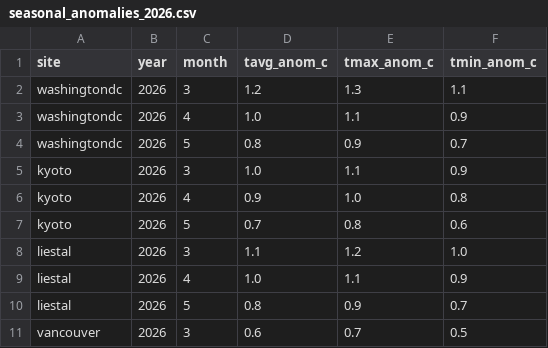
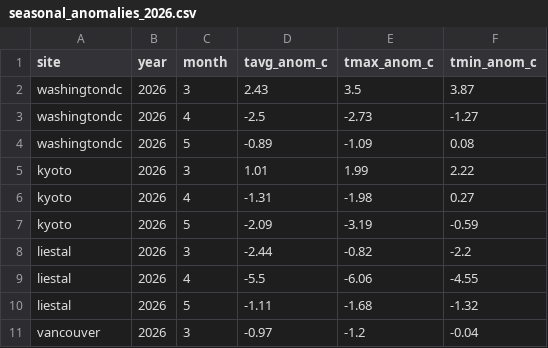
Before and after one commit to kodingcills/peak-bloom-prediction, a CSV file: data/external/seasonal_anomalies_2026.csv, drawn as a sheet; only a part is shown; the diff covers the shown part only.

```diff
--- a/data/external/seasonal_anomalies_2026.csv
+++ b/data/external/seasonal_anomalies_2026.csv
@@ -1,11 +1,11 @@
 site,year,month,tavg_anom_c,tmax_anom_c,tmin_anom_c
-washingtondc,2026,3,1.2,1.3,1.1
-washingtondc,2026,4,1.0,1.1,0.9
-washingtondc,2026,5,0.8,0.9,0.7
-kyoto,2026,3,1.0,1.1,0.9
-kyoto,2026,4,0.9,1.0,0.8
-kyoto,2026,5,0.7,0.8,0.6
-liestal,2026,3,1.1,1.2,1.0
-liestal,2026,4,1.0,1.1,0.9
-liestal,2026,5,0.8,0.9,0.7
-vancouver,2026,3,0.6,0.7,0.5
+washingtondc,2026,3,2.43,3.5,3.87
+washingtondc,2026,4,-2.5,-2.73,-1.27
+washingtondc,2026,5,-0.89,-1.09,0.08
+kyoto,2026,3,1.01,1.99,2.22
+kyoto,2026,4,-1.31,-1.98,0.27
+kyoto,2026,5,-2.09,-3.19,-0.59
+liestal,2026,3,-2.44,-0.82,-2.2
+liestal,2026,4,-5.5,-6.06,-4.55
+liestal,2026,5,-1.11,-1.68,-1.32
+vancouver,2026,3,-0.97,-1.2,-0.04
```
Also changed, not shown: 1 added row, 1 removed row and 12 edited cells elsewhere in this file, 13 other files.
